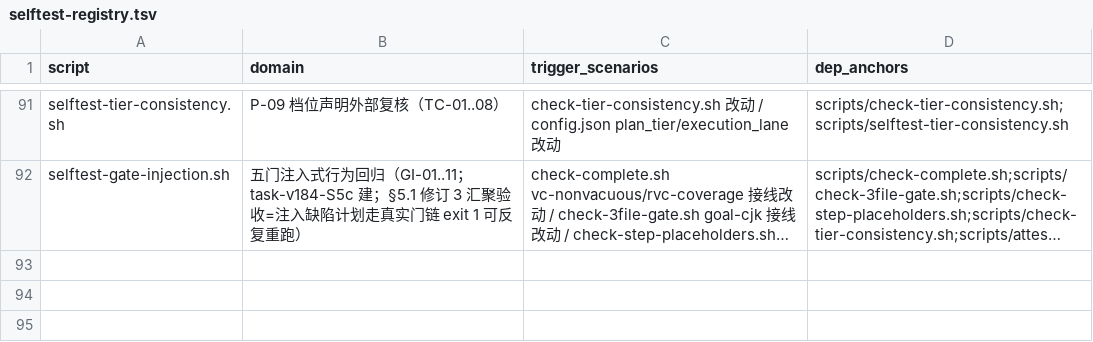
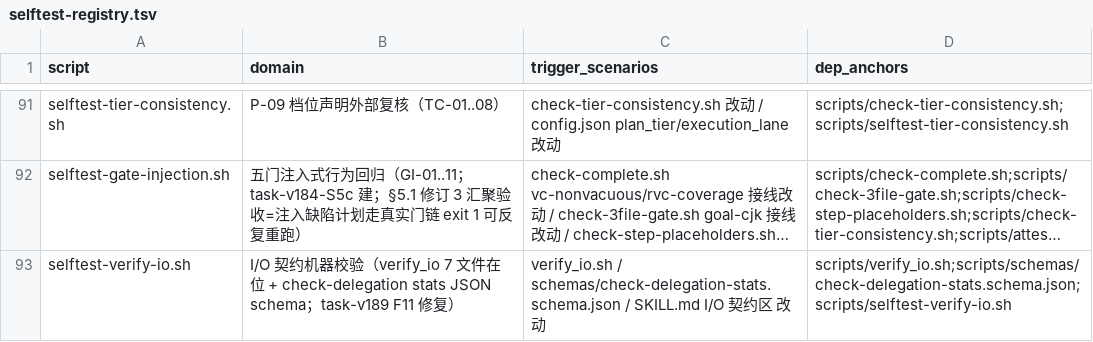
Before and after one commit to napoler/task-planner-skill, a TSV file: skills/task-planner/scripts/selftest-registry.tsv, drawn as a sheet; only a part is shown, gaps mark what is left out; long unchanged cells end in …; the diff names each change by its address in the sheet, - before the commit and + after, or states it on an @@ line.

Commit message:
fix(task-v189): skill-fix 审计四项 deferred 修复（bun→node strip / F5 平台 / F11 IO Schema / S76 原子写+锁）
- 项1 P0 bun：3 脚本 shebang 改 node --experimental-strip-types + Bun.argv→process.argv
- 项2 F5 平台：init-session.sh 补 .zcode/plan-templates 探测 + SKILL.md:47 相对化
- 项3 F11 I/O Schema：新建 check-delegation-stats.schema.json + verify_io.sh + selftest-verify-io.sh
- 项4 S76 todo：cli_todo-manager.ts 原子写 + O_EXCL lockfile（双判据陈旧锁修复）

```diff
--- a/skills/task-planner/scripts/selftest-registry.tsv
+++ b/skills/task-planner/scripts/selftest-registry.tsv
+row 93: selftest-verify-io.sh | I/O 契约机器校验（verify_io 7 文件在位 + check-delegation stats JSON schema；task-v189 F11 修复） | verify_io.sh / schemas/check-delegation-stats.schema.json / SKILL.md I/O 契约区 改动 | scripts/verify_io.sh;scripts/schemas/check-delegation-stats.schema.json;scripts/selftest-verify-io.sh
```
Also changed, not shown: 21 other files.
